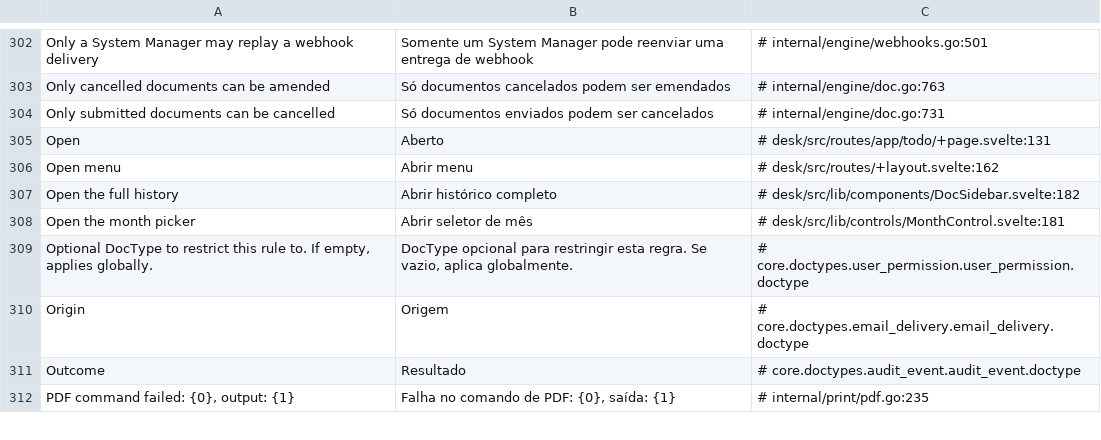
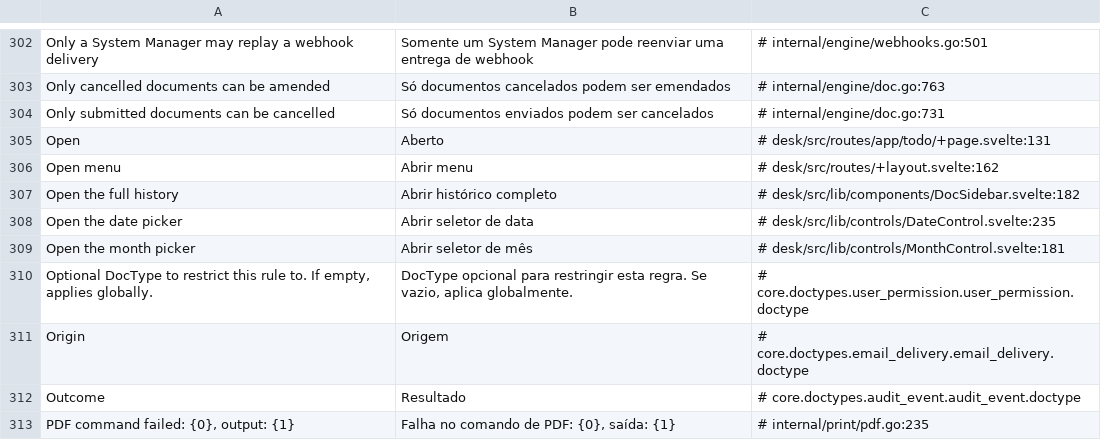
Before and after one commit to jrvidotti/ddcore, a CSV file: core/translations/pt-BR.csv, drawn as a sheet; only a part is shown, gaps mark what is left out.

```diff
--- a/core/translations/pt-BR.csv
+++ b/core/translations/pt-BR.csv
@@ -307,2 +307,3 @@ Open menu,Abrir menu,# desk/src/routes/+layout.svelte:162
 Open the full history,Abrir histórico completo,# desk/src/lib/components/DocSidebar.svelte:182
+Open the date picker,Abrir seletor de data,# desk/src/lib/controls/DateControl.svelte:235
 Open the month picker,Abrir seletor de mês,# desk/src/lib/controls/MonthControl.svelte:181
```
Also changed, not shown: 5 other files.
